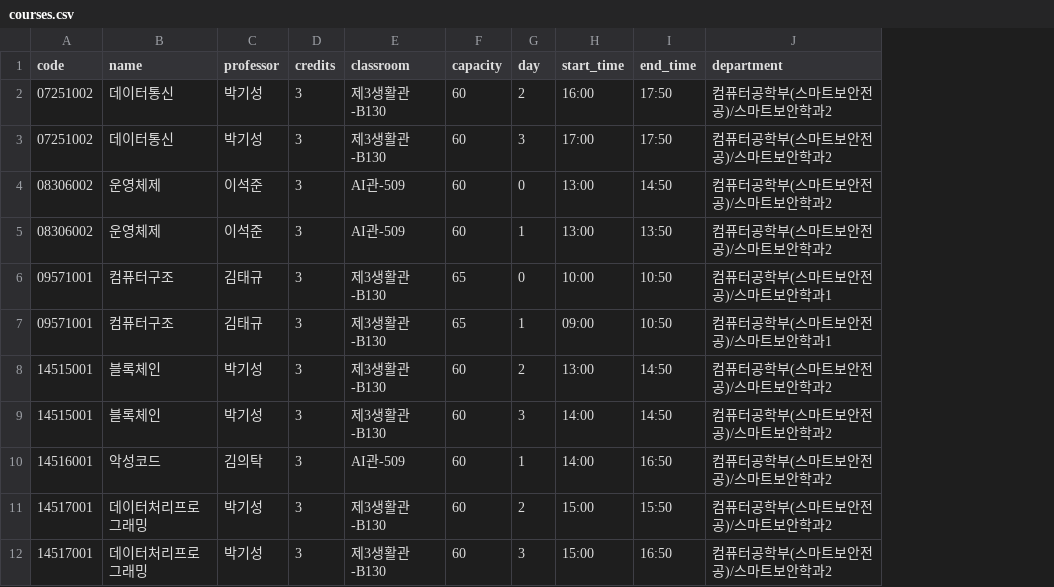
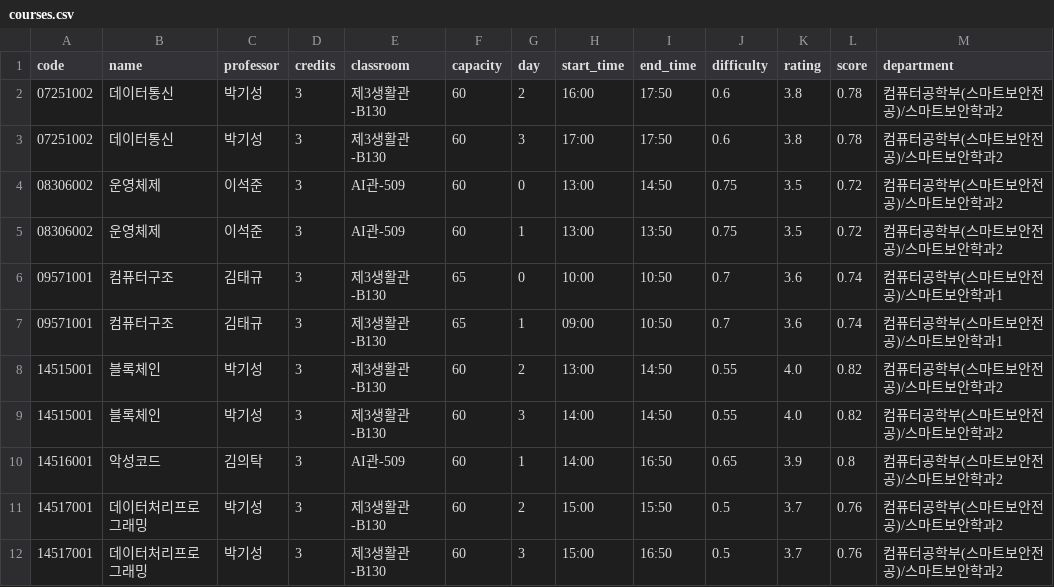
Before and after one commit to code5312/AI-Programming, a CSV file: courses.csv, drawn as a sheet; only a part is shown; the diff names each change by its address in the sheet, - before the commit and + after, or states it on an @@ line.

Commit message:
Add placeholder difficulty/rating/score values so the AI model actually trains

```diff
--- a/courses.csv
+++ b/courses.csv
+column J (difficulty), rows 2-12: 0.6 | 0.6 | 0.75 | 0.75 | 0.7 | 0.7 | 0.55 | 0.55 | 0.65 | 0.5 | 0.5
+column K (rating), rows 2-12: 3.8 | 3.8 | 3.5 | 3.5 | 3.6 | 3.6 | 4.0 | 4.0 | 3.9 | 3.7 | 3.7
+column L (score), rows 2-12: 0.78 | 0.78 | 0.72 | 0.72 | 0.74 | 0.74 | 0.82 | 0.82 | 0.8 | 0.76 | 0.76
```
